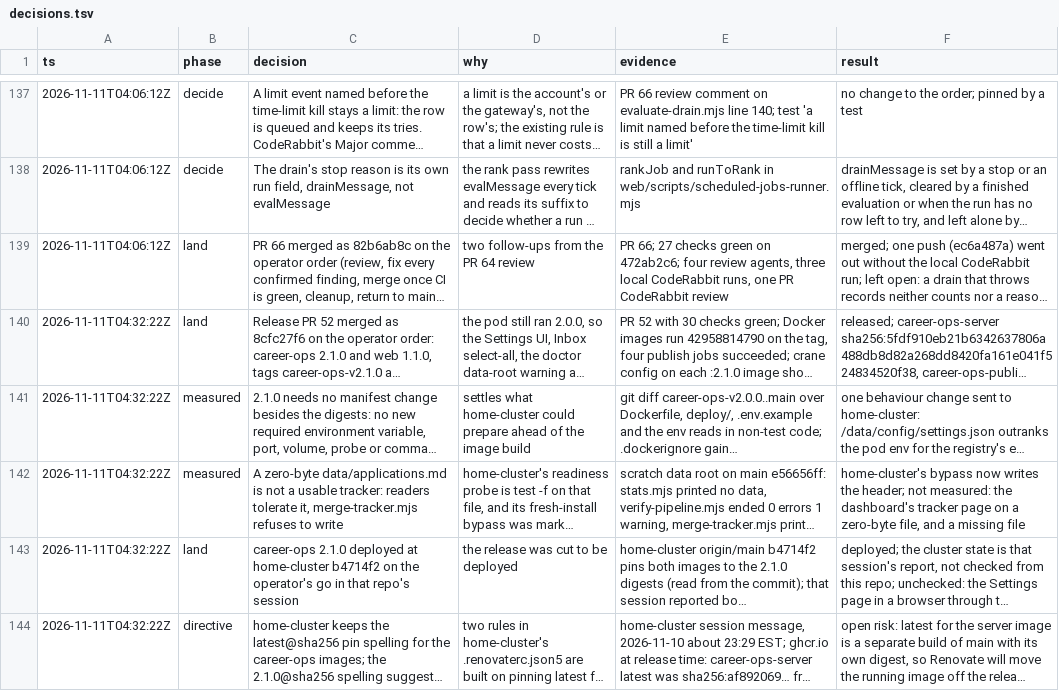
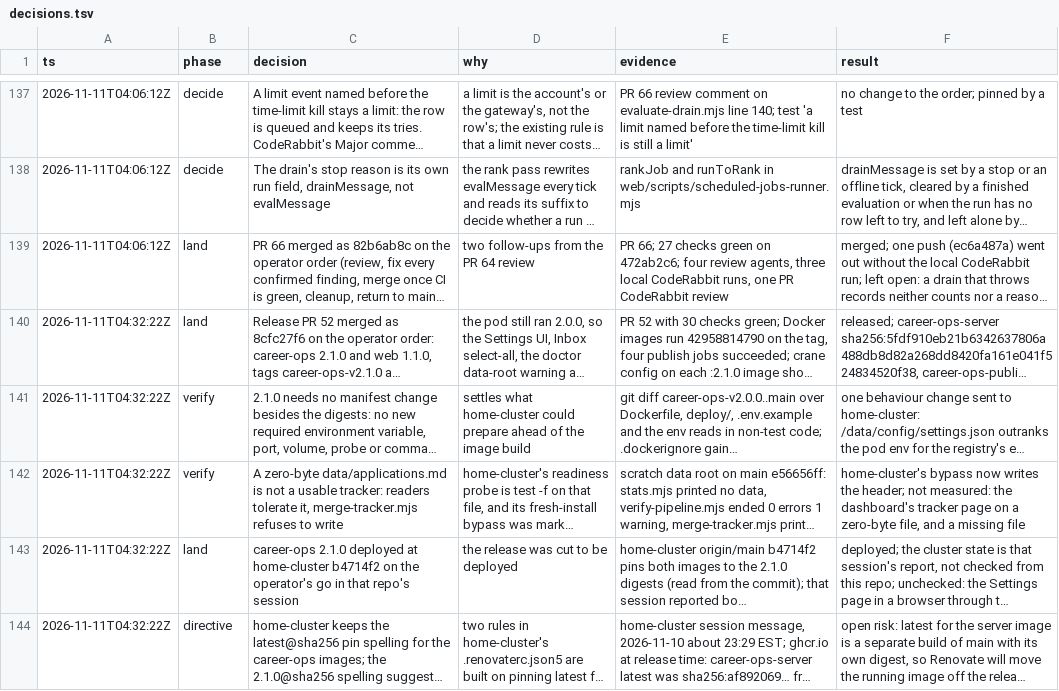
Before and after one commit to jrmatherly/career-ops, a TSV file: docs/superpowers/research/2026-11-08-scan-automation-and-platform/decisions.tsv, drawn as a sheet; only a part is shown, gaps mark what is left out; long unchanged cells end in …; the diff names each change by its address in the sheet, - before the commit and + after, or states it on an @@ line.

```diff
--- a/docs/superpowers/research/2026-11-08-scan-automation-and-platform/decisions.tsv
+++ b/docs/superpowers/research/2026-11-08-scan-automation-and-platform/decisions.tsv
-B141:B142 (phase): measured
+B141:B142 (phase): verify
```
